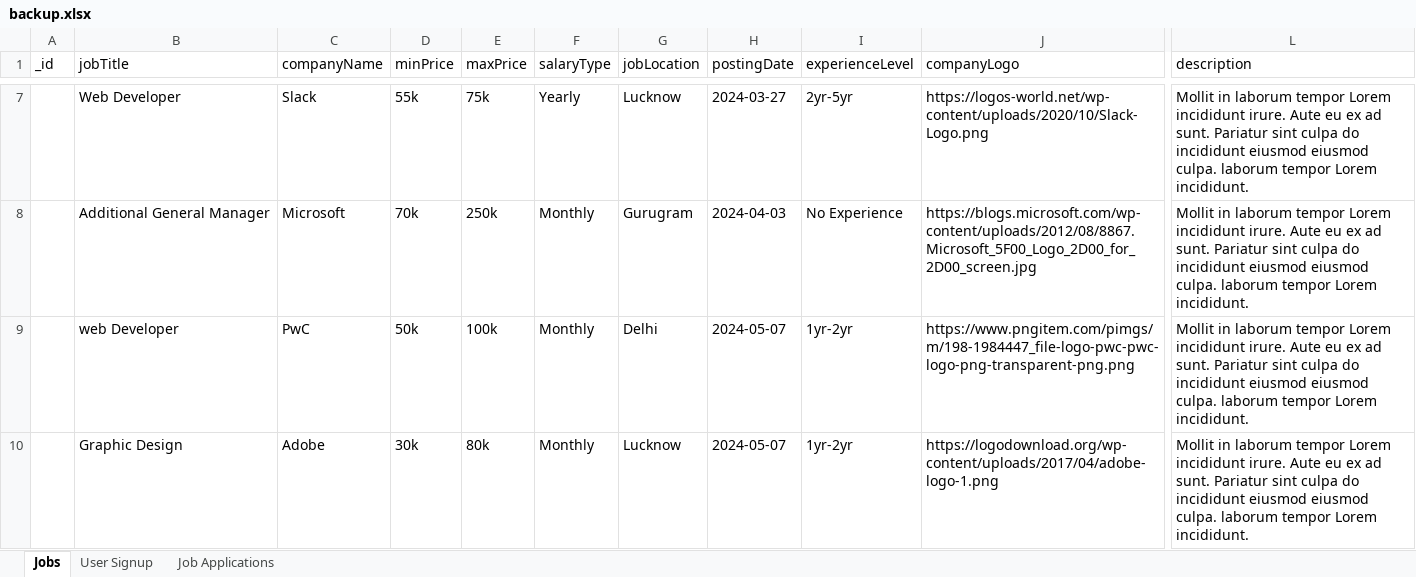
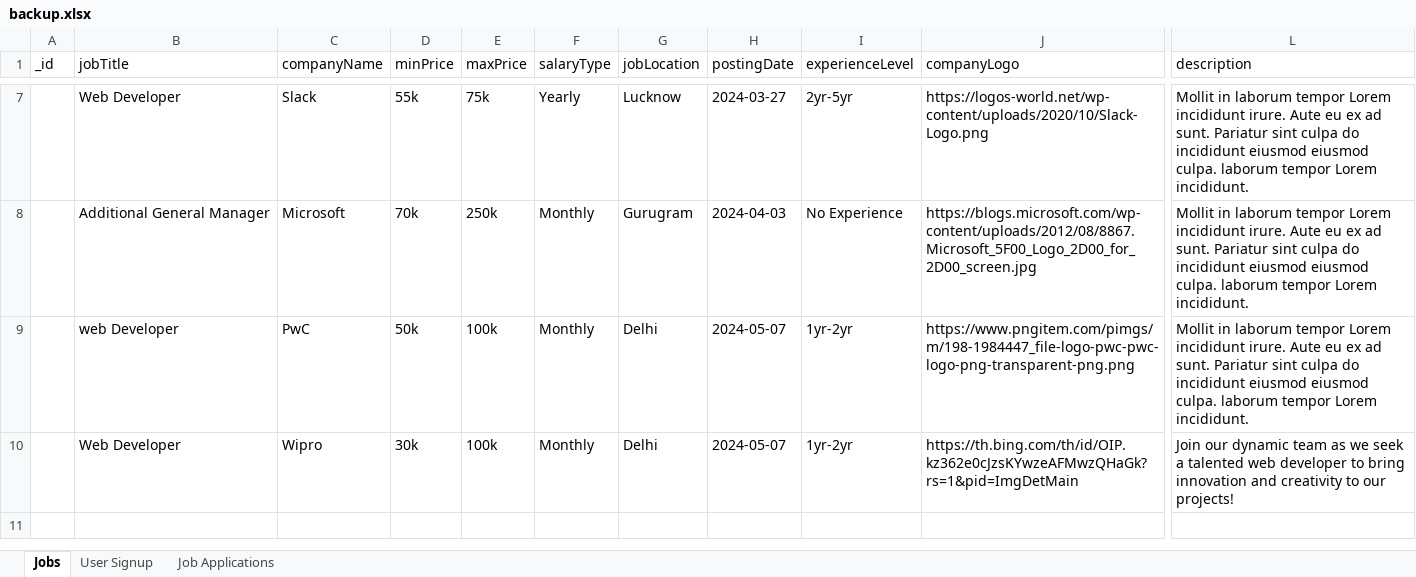
Before and after one commit to rikrahul/jobvista-mern-project, an Excel workbook: job-portal-server/backup.xlsx, sheet Jobs, drawn as a sheet; only a part is shown, gaps mark what is left out; values as stored, in another font and other column widths than the file's, no borders; the diff names each change by its address in the sheet, - before the commit and + after, or states it on an @@ line.

```diff
--- a/job-portal-server/backup.xlsx (sheet Jobs)
+++ b/job-portal-server/backup.xlsx (sheet Jobs)
-B10 (jobTitle): Graphic Design
+B10 (jobTitle): Web Developer
-C10 (companyName): Adobe
+C10 (companyName): Wipro
-E10 (maxPrice): 80k
+E10 (maxPrice): 100k
-G10 (jobLocation): Lucknow
+G10 (jobLocation): Delhi
-J10 (companyLogo): https://logodownload.org/wp-content/uploads/2017/04/adobe-logo-1.png
+J10 (companyLogo): https://th.bing.com/th/id/OIP.kz362e0cJzsKYwzeAFMwzQHaGk?rs=1&pid=ImgDetMain
-L10 (description): Mollit in laborum tempor Lorem incididunt irure. Aute eu ex ad sunt. Pariatur sint culpa do incididunt eiusmod eiusmod culpa. laborum tempor Lorem incididunt.
+L10 (description): Join our dynamic team as we seek a talented web developer to bring innovation and creativity to our projects!
```
Also changed, not shown: sheet Job Applications, sheet User Signup, 3 other files.
